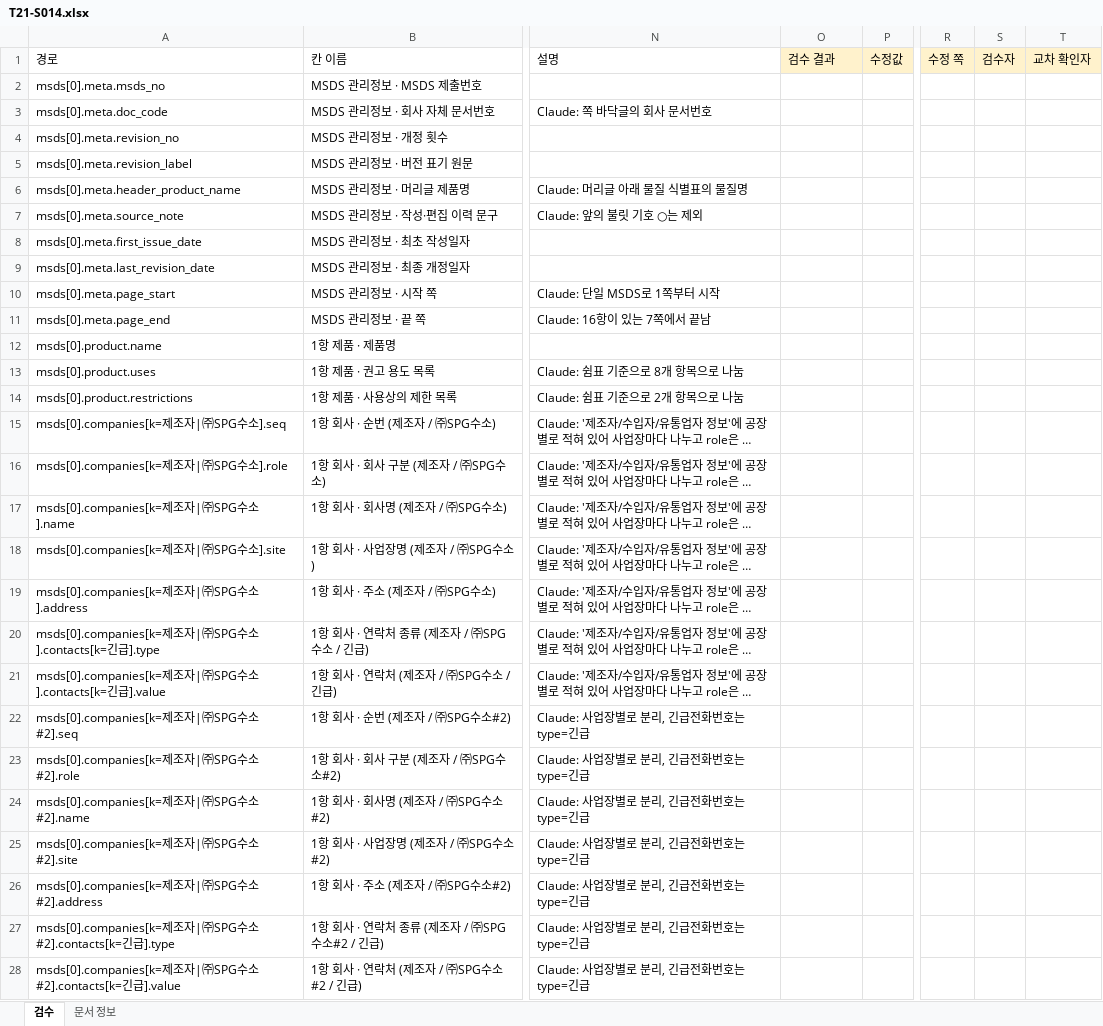
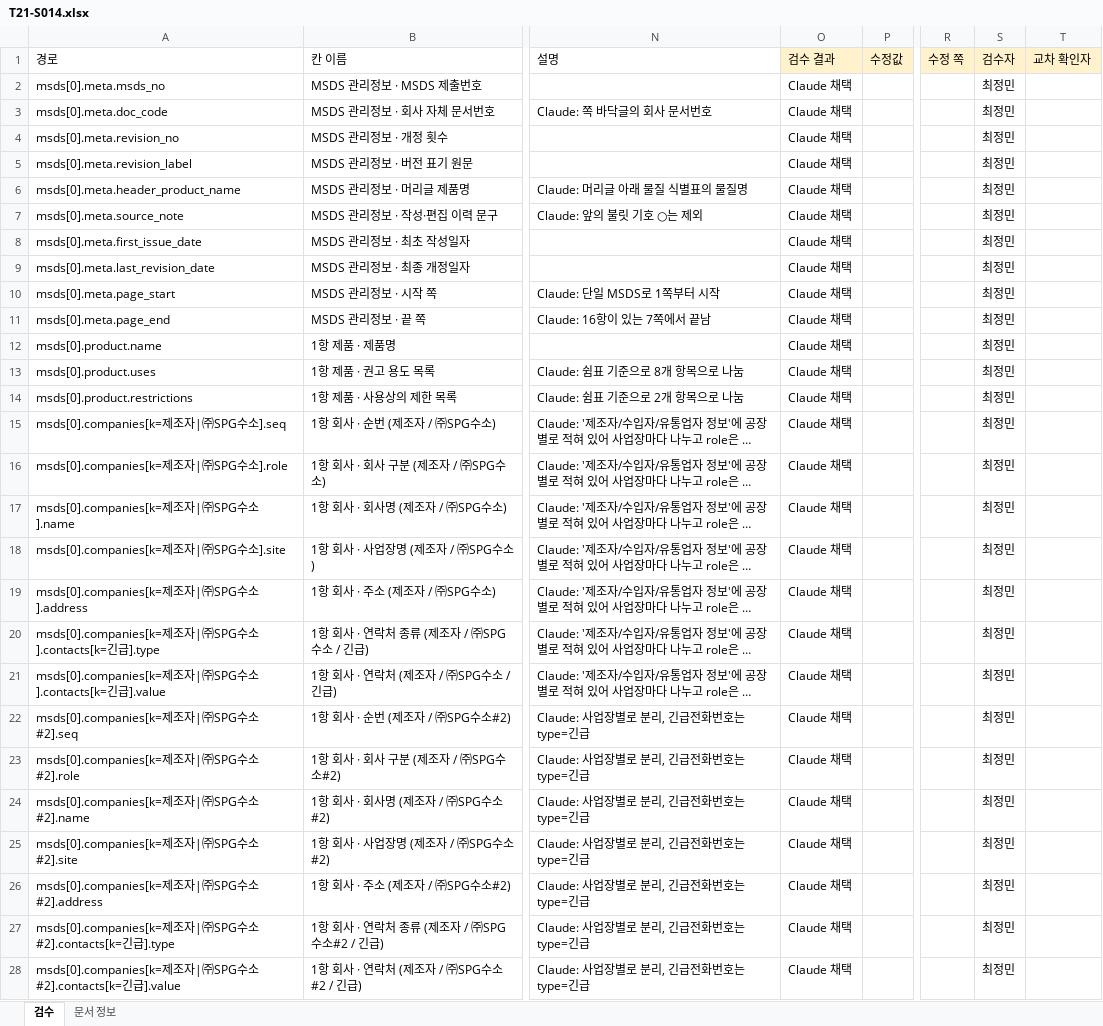
Before and after one commit to sunub/to21-msds-poc, an Excel workbook: data/review/T21-S014.xlsx, sheet 검수, drawn as a sheet; only a part is shown, gaps mark what is left out; long unchanged cells end in …; values as stored, in another font and other column widths than the file's, no borders; the diff covers the shown part only; the diff names each change by its address in the sheet, - before the commit and + after, or states it on an @@ line.

Commit message:
chore(review): T21-S014 검수
* 검수자 최정민, 검수 2026-10-30 16:57 ~ 2026-10-31 14:03, 602행 판단 완료 (Claude 채택 597, 삭제 4, 누락 추가 1)
* 원문·TO21 v0.6 대조로 잘못 삭제한 칸을 되돌림: 12항 BCF 자료없음, EU_CLP Press. Gas, dangerous_goods·waste, S12_OTHER 문장
* 15항 인체만성유해성물질 수정값(자료없음)을 실버 값(비해당)으로 되돌리고, 분해율 data_source 누락 추가를 지움
* 11항 endpoint 없는 결과기술 행은 S11_ROUTE와 중복이라 삭제 유지, 메모를 실제 근거로 고침
* build_gold 모의 실행: 미검수 0칸, TO21 스키마 오류 0건

```diff
--- a/data/review/T21-S014.xlsx (sheet 검수)
+++ b/data/review/T21-S014.xlsx (sheet 검수)
-O2:O28 (검수 결과): (empty)
+O2:O28 (검수 결과): Claude 채택
-S2:S28 (검수자): (empty)
+S2:S28 (검수자): 최정민
```
Also changed, not shown: 1 added row and 1173 edited cells elsewhere in this sheet, sheet 문서 정보.
